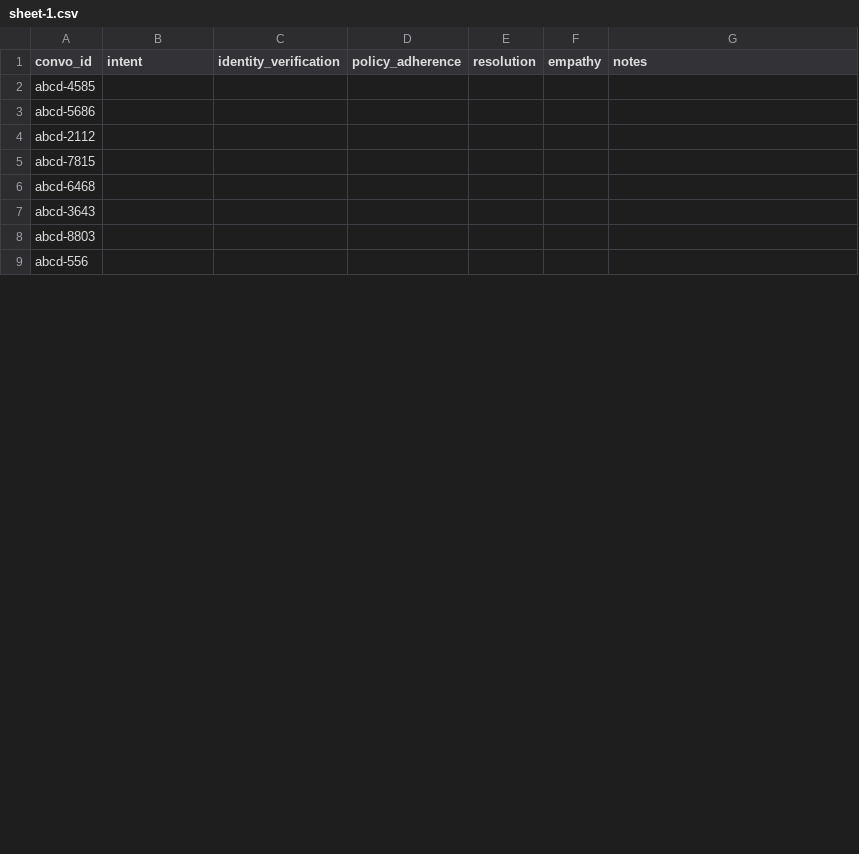
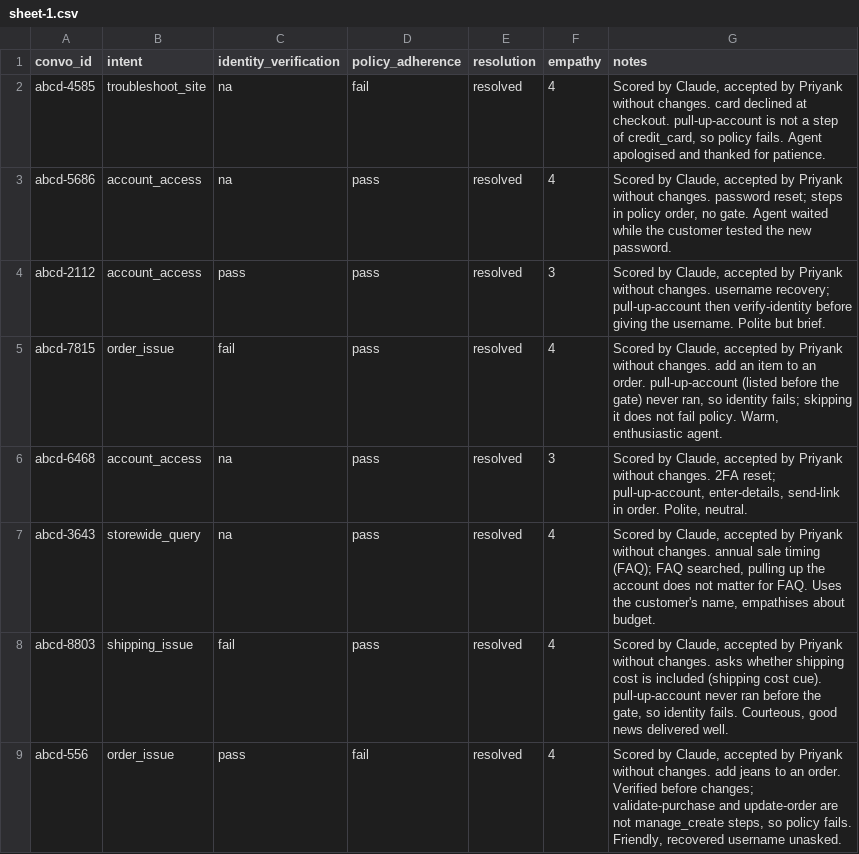
Before and after one commit to priyankpatil/priyankpatil, a CSV file: pipelines/cx-eval/calibration/sheet-1.csv, drawn as a sheet; only a part is shown; the diff covers the shown part only.

```diff
--- a/pipelines/cx-eval/calibration/sheet-1.csv
+++ b/pipelines/cx-eval/calibration/sheet-1.csv
@@ -1,9 +1,9 @@
 convo_id,intent,identity_verification,policy_adherence,resolution,empathy,notes
-abcd-4585,,,,,,
-abcd-5686,,,,,,
-abcd-2112,,,,,,
-abcd-7815,,,,,,
-abcd-6468,,,,,,
-abcd-3643,,,,,,
-abcd-8803,,,,,,
-abcd-556,,,,,,
+abcd-4585,troubleshoot_site,na,fail,resolved,4,"Scored by Claude, accepted by Priyank without changes. card declined at checkout. pull-up-account is not a step of credit_card, so policy fails. Agent apologised and thanked for patience."
+abcd-5686,account_access,na,pass,resolved,4,"Scored by Claude, accepted by Priyank without changes. password reset; steps in policy order, no gate. Agent waited while the customer tested the new password."
+abcd-2112,account_access,pass,pass,resolved,3,"Scored by Claude, accepted by Priyank without changes. username recovery; pull-up-account then verify-identity before giving the username. Polite but brief."
+abcd-7815,order_issue,fail,pass,resolved,4,"Scored by Claude, accepted by Priyank without changes. add an item to an order. pull-up-account (listed before the gate) never ran, so identity fails; skipping it does not fail policy. Warm, enthusiastic agent."
+abcd-6468,account_access,na,pass,resolved,3,"Scored by Claude, accepted by Priyank without changes. 2FA reset; pull-up-account, enter-details, send-link in order. Polite, neutral."
+abcd-3643,storewide_query,na,pass,resolved,4,"Scored by Claude, accepted by Priyank without changes. annual sale timing (FAQ); FAQ searched, pulling up the account does not matter for FAQ. Uses the customer's name, empathises about budget."
+abcd-8803,shipping_issue,fail,pass,resolved,4,"Scored by Claude, accepted by Priyank without changes. asks whether shipping cost is included (shipping cost cue). pull-up-account never ran before the gate, so identity fails. Courteous, good news delivered well."
+abcd-556,order_issue,pass,fail,resolved,4,"Scored by Claude, accepted by Priyank without changes. add jeans to an order. Verified before changes; validate-purchase and update-order are not manage_create steps, so policy fails. Friendly, recovered username unasked."
```
Also changed, not shown: 42 edited cells elsewhere in this file, 1 other file.
